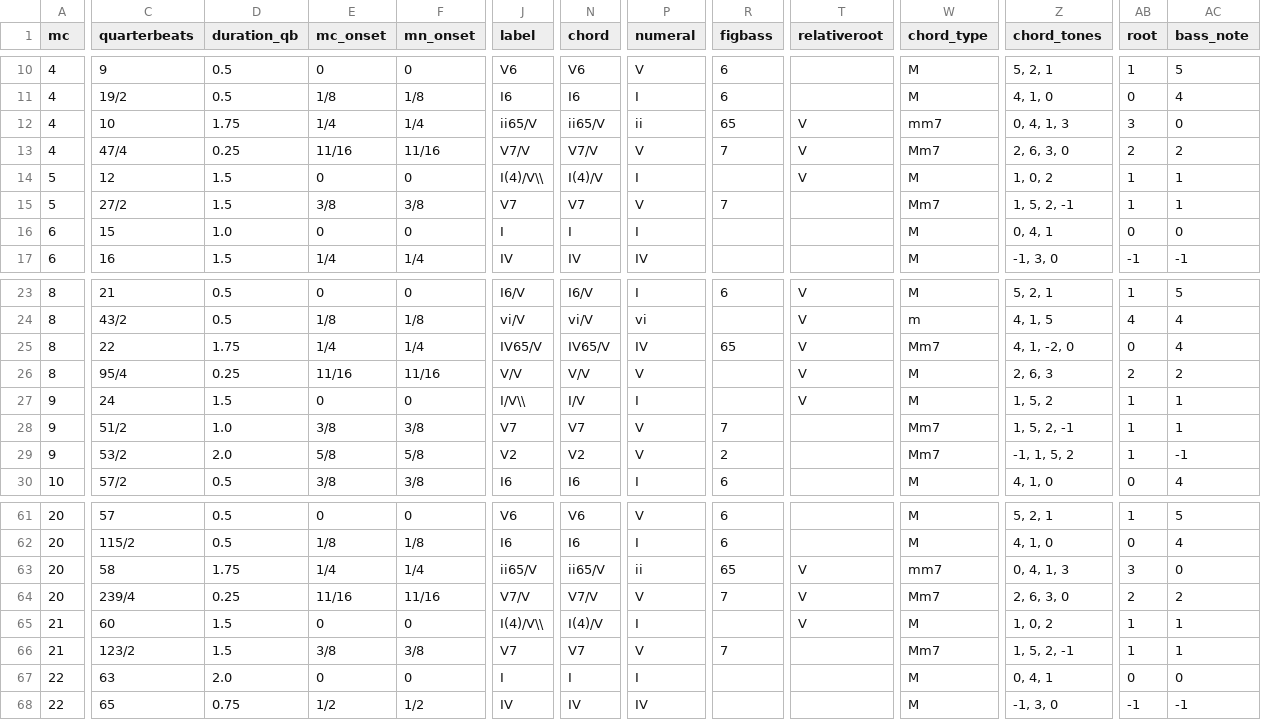
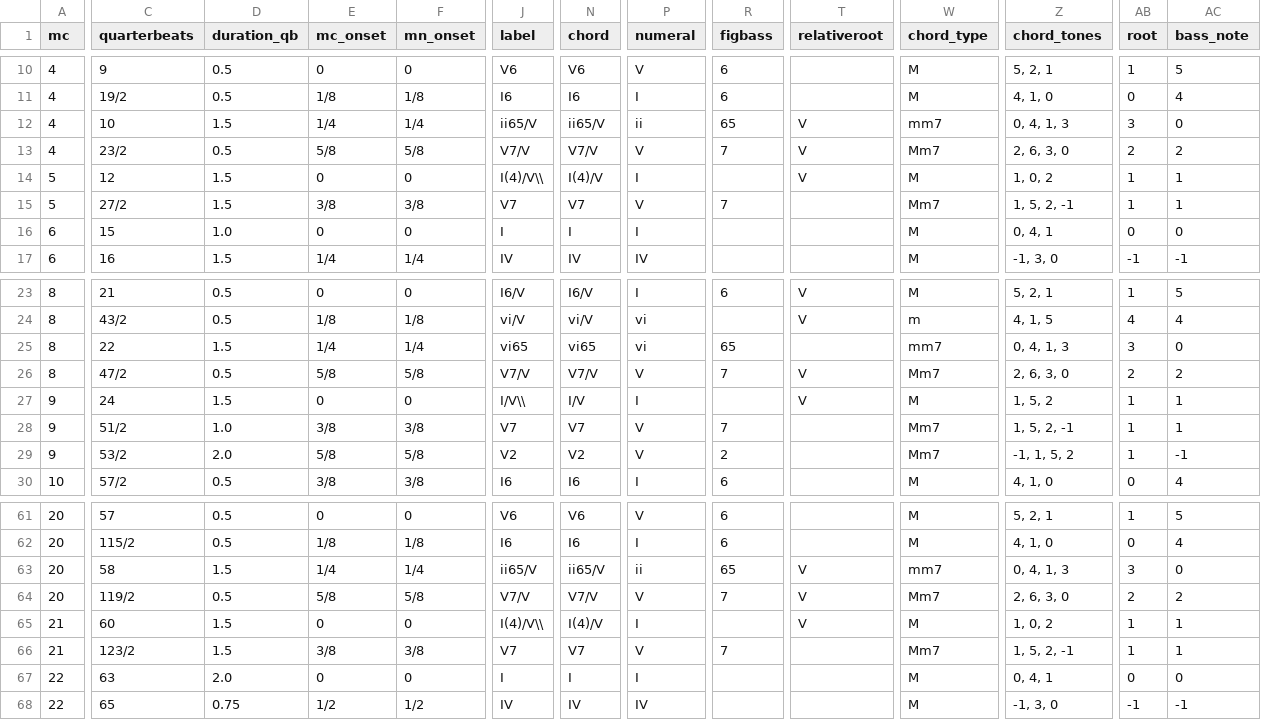
Before and after one commit to DCMLab/schumann_liederkreis, a TSV file: harmonies/op39n09.harmonies.tsv, drawn as a sheet; only a part is shown, gaps mark what is left out; the diff names each change by its address in the sheet, - before the commit and + after, or states it on an @@ line.

```diff
--- a/harmonies/op39n09.harmonies.tsv
+++ b/harmonies/op39n09.harmonies.tsv
-D12 (duration_qb): 1.75
+D12 (duration_qb): 1.5
-C13 (quarterbeats): 47/4
+C13 (quarterbeats): 23/2
-D13 (duration_qb): 0.25
+D13 (duration_qb): 0.5
-E13 (mc_onset): 11/16
+E13 (mc_onset): 5/8
-F13 (mn_onset): 11/16
+F13 (mn_onset): 5/8
-D25 (duration_qb): 1.75
+D25 (duration_qb): 1.5
-J25 (label): IV65/V
+J25 (label): vi65
-N25 (chord): IV65/V
+N25 (chord): vi65
-P25 (numeral): IV
+P25 (numeral): vi
-T25 (relativeroot): V
+T25 (relativeroot): (empty)
-W25 (chord_type): Mm7
+W25 (chord_type): mm7
-Z25 (chord_tones): 4, 1, -2, 0
+Z25 (chord_tones): 0, 4, 1, 3
-AB25 (root): 0
+AB25 (root): 3
-AC25 (bass_note): 4
+AC25 (bass_note): 0
-C26 (quarterbeats): 95/4
+C26 (quarterbeats): 47/2
-D26 (duration_qb): 0.25
+D26 (duration_qb): 0.5
-E26 (mc_onset): 11/16
+E26 (mc_onset): 5/8
-F26 (mn_onset): 11/16
+F26 (mn_onset): 5/8
-J26 (label): V/V
+J26 (label): V7/V
-N26 (chord): V/V
+N26 (chord): V7/V
-R26 (figbass): (empty)
+R26 (figbass): 7
-W26 (chord_type): M
+W26 (chord_type): Mm7
-Z26 (chord_tones): 2, 6, 3
+Z26 (chord_tones): 2, 6, 3, 0
-D63 (duration_qb): 1.75
+D63 (duration_qb): 1.5
-C64 (quarterbeats): 239/4
+C64 (quarterbeats): 119/2
-D64 (duration_qb): 0.25
+D64 (duration_qb): 0.5
-E64 (mc_onset): 11/16
+E64 (mc_onset): 5/8
-F64 (mn_onset): 11/16
+F64 (mn_onset): 5/8
```
Also changed, not shown: reviewed/op39n09_reviewed.tsv, 3 other files.
